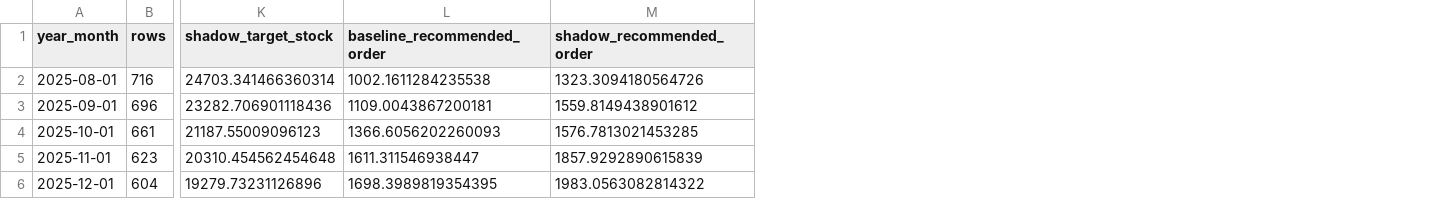
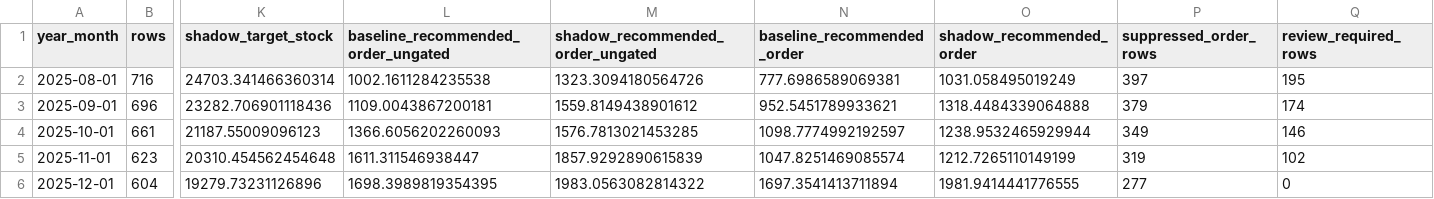
Before and after one commit to DGU-TeamLex/ai, a CSV file: outputs/syringe_supply_risk_inventory_impact.csv, drawn as a sheet; only a part is shown, gaps mark what is left out; the diff names each change by its address in the sheet, - before the commit and + after, or states it on an @@ line.

Commit message:
fix: apply PR100 review safeguards

```diff
--- a/outputs/syringe_supply_risk_inventory_impact.csv
+++ b/outputs/syringe_supply_risk_inventory_impact.csv
+column N (baseline_recommended_order), rows 2-6: 777.6986589069381 | 952.5451789933621 | 1098.7774992192597 | 1047.8251469085574 | 1697.3541413711894
+column O (shadow_recommended_order), rows 2-6: 1031.058495019249 | 1318.4484339064888 | 1238.9532465929944 | 1212.7265110149199 | 1981.9414441776555
+column P (suppressed_order_rows), rows 2-6: 397 | 379 | 349 | 319 | 277
+column Q (review_required_rows), rows 2-6: 195 | 174 | 146 | 102 | 0
-L1: baseline_recommended_order
+L1: baseline_recommended_order_ungated
-M1: shadow_recommended_order
+M1: shadow_recommended_order_ungated
```
Also changed, not shown: 24 other files.
